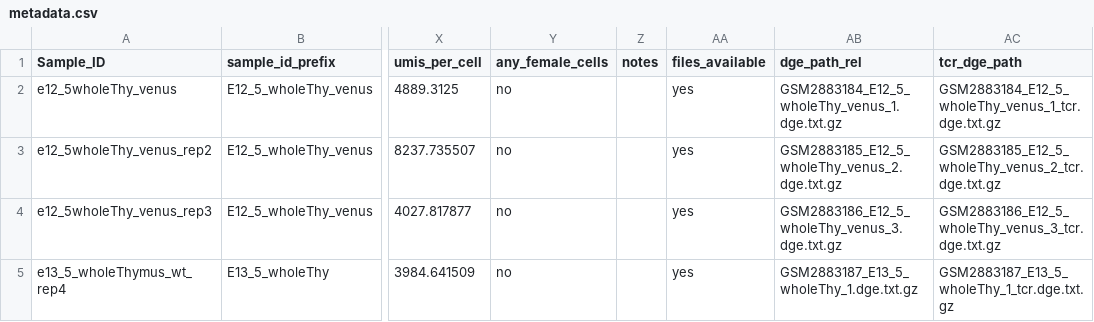
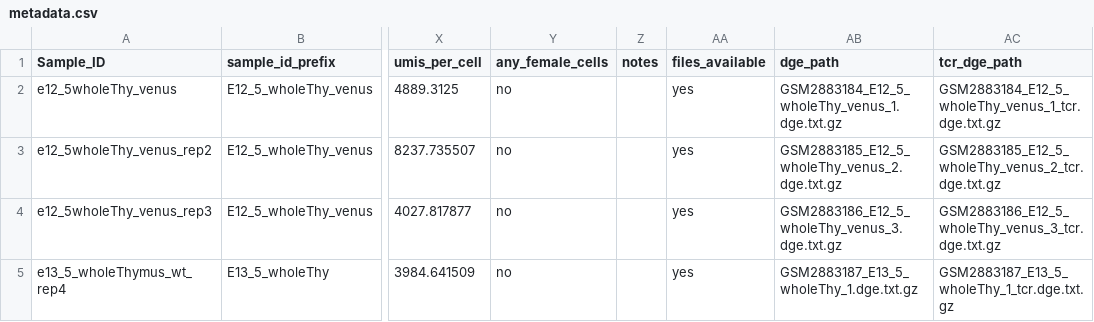
Before and after one commit to maehrlab/thymusatlasanalysis, a CSV file: data/metadata.csv, drawn as a sheet; only a part is shown, gaps mark what is left out; the diff names each change by its address in the sheet, - before the commit and + after, or states it on an @@ line.

Commit message:
Fix crucial column header in metadata.

```diff
--- a/data/metadata.csv
+++ b/data/metadata.csv
-AB1: dge_path_rel
+AB1: dge_path
```
